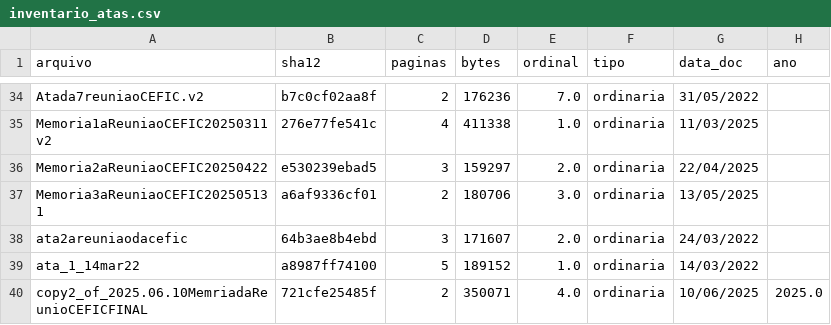
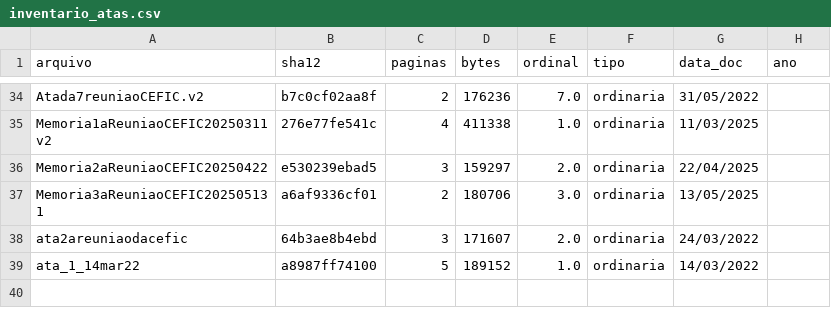
Before and after one commit to freirelucas/corpus-cefic-robustez, a CSV file: dados/inventario_atas.csv, drawn as a sheet; only a part is shown, gaps mark what is left out; the diff names each change by its address in the sheet, - before the commit and + after, or states it on an @@ line.

```diff
--- a/dados/inventario_atas.csv
+++ b/dados/inventario_atas.csv
-row 40: copy2_of_2025.06.10MemriadaReunioCEFICFINAL | 721cfe25485f | 2 | 350071 | 4.0 | ordinaria | 10/06/2025 | 2025.0
```
Also changed, not shown: dados/integridade_texto.csv, dados/proveniencia.csv, 17 other files.
